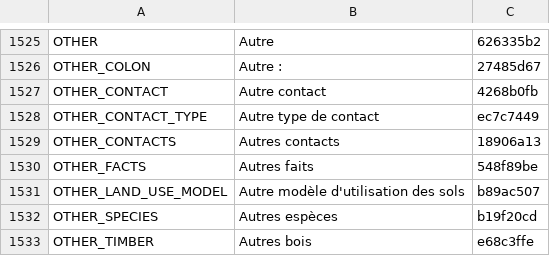
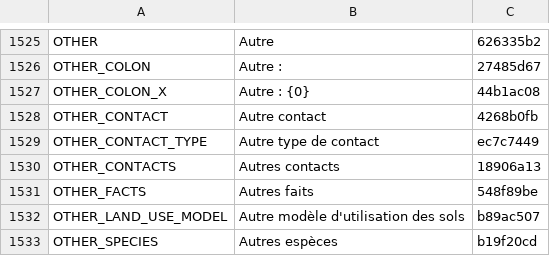
Before and after one commit to terraware/terraware-web, a CSV file: src/strings/csv/fr.csv, drawn as a sheet; only a part is shown, gaps mark what is left out; the shorter side is filled out with more unchanged rows.

```diff
--- a/src/strings/csv/fr.csv
+++ b/src/strings/csv/fr.csv
@@ -1530,2 +1530,3 @@ OTHER,Autre,626335b2
 OTHER_COLON,Autre :,27485d67
+OTHER_COLON_X,Autre : {0},44b1ac08
 OTHER_CONTACT,Autre contact,4268b0fb
```
Also changed, not shown: src/strings/csv/en.csv, src/strings/csv/es.csv, 8 other files.
